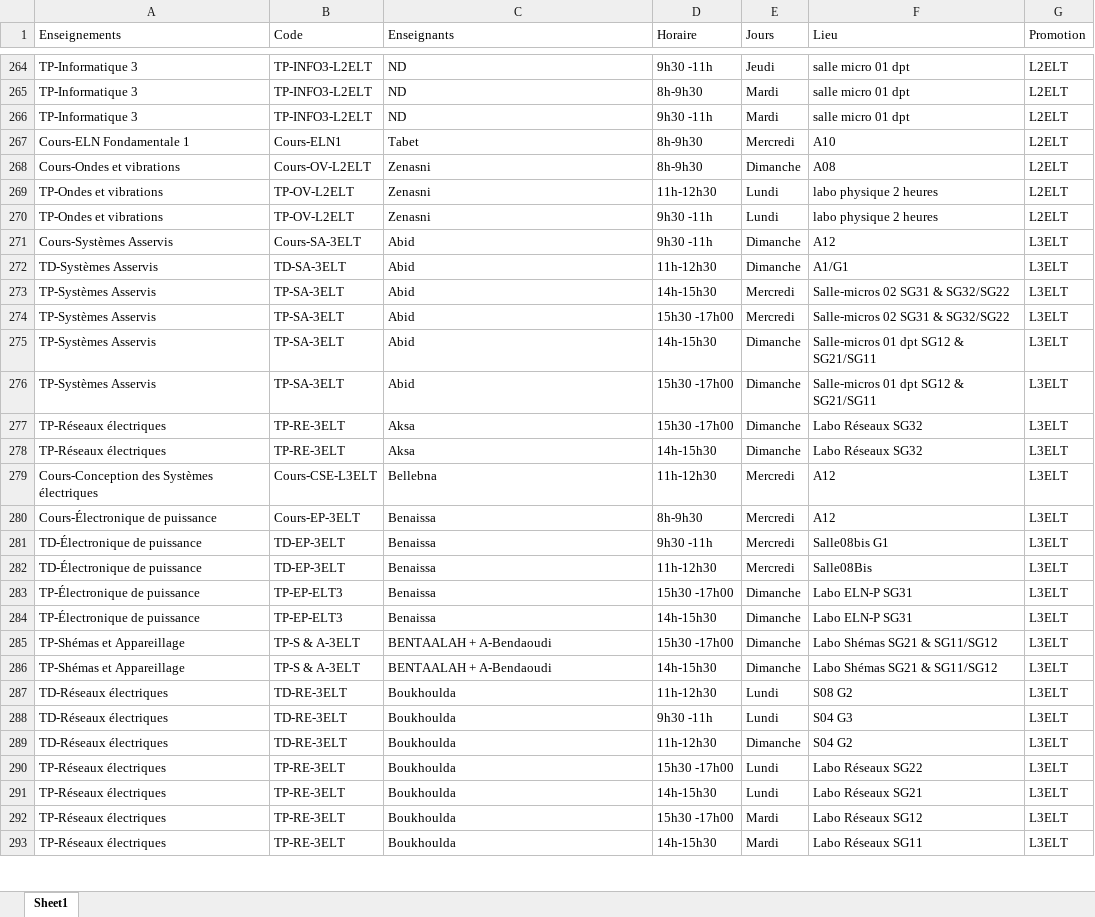
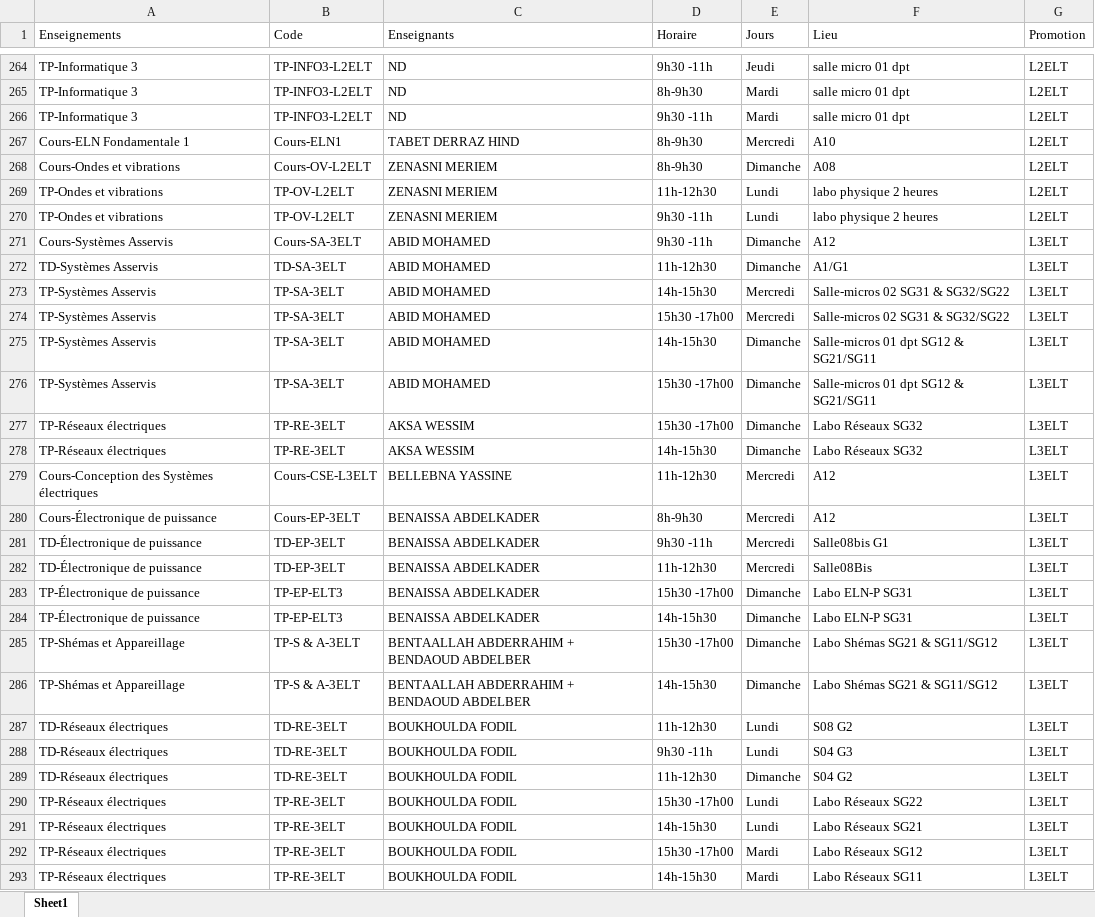
Before and after one commit to EDT-ELT-DEPARTMENT/Emplois-du-temps-2026-2027, an Excel workbook: dataEDT-ELT-S1-2027.xlsx, sheet Sheet1, drawn as a sheet; only a part is shown, gaps mark what is left out; values as stored, in another font and other column widths than the file's, no cell formats; the diff covers the shown part only; the diff names each change by its address in the sheet, - before the commit and + after, or states it on an @@ line.

Commit message:
Add files via upload

```diff
--- a/dataEDT-ELT-S1-2027.xlsx (sheet Sheet1)
+++ b/dataEDT-ELT-S1-2027.xlsx (sheet Sheet1)
-C267 (Enseignants): Tabet
+C267 (Enseignants): TABET DERRAZ HIND
-C268:C270 (Enseignants): Zenasni
+C268:C270 (Enseignants): ZENASNI MERIEM
-C271:C276 (Enseignants): Abid
+C271:C276 (Enseignants): ABID MOHAMED
-C277:C278 (Enseignants): Aksa
+C277:C278 (Enseignants): AKSA WESSIM
-C279 (Enseignants): Bellebna
+C279 (Enseignants): BELLEBNA YASSINE
-C280:C284 (Enseignants): Benaissa
+C280:C284 (Enseignants): BENAISSA ABDELKADER
-C285:C286 (Enseignants): BENTAALAH + A-Bendaoudi
+C285:C286 (Enseignants): BENTAALLAH ABDERRAHIM + BENDAOUD ABDELBER
-C287:C293 (Enseignants): Boukhoulda
+C287:C293 (Enseignants): BOUKHOULDA FODIL
```
Also changed, not shown: 508 edited cells elsewhere in this sheet, cell formats.
